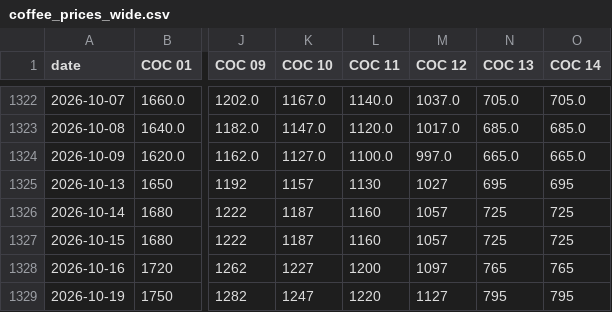
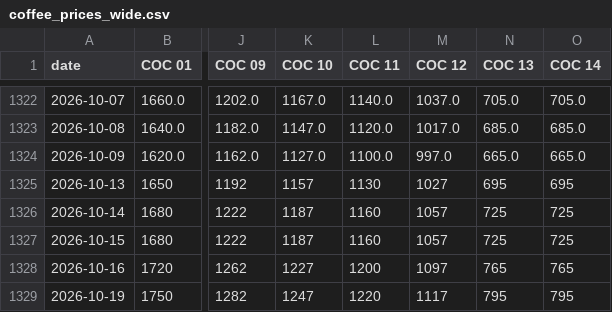
Before and after one commit to RodolfoFarias/CocatrelHistory, a CSV file: data/coffee_prices_wide.csv, drawn as a sheet; only a part is shown, gaps mark what is left out; the diff names each change by its address in the sheet, - before the commit and + after, or states it on an @@ line.

```diff
--- a/data/coffee_prices_wide.csv
+++ b/data/coffee_prices_wide.csv
-M1329 (COC 12): 1127
+M1329 (COC 12): 1117
```
Also changed, not shown: 2 other files.
